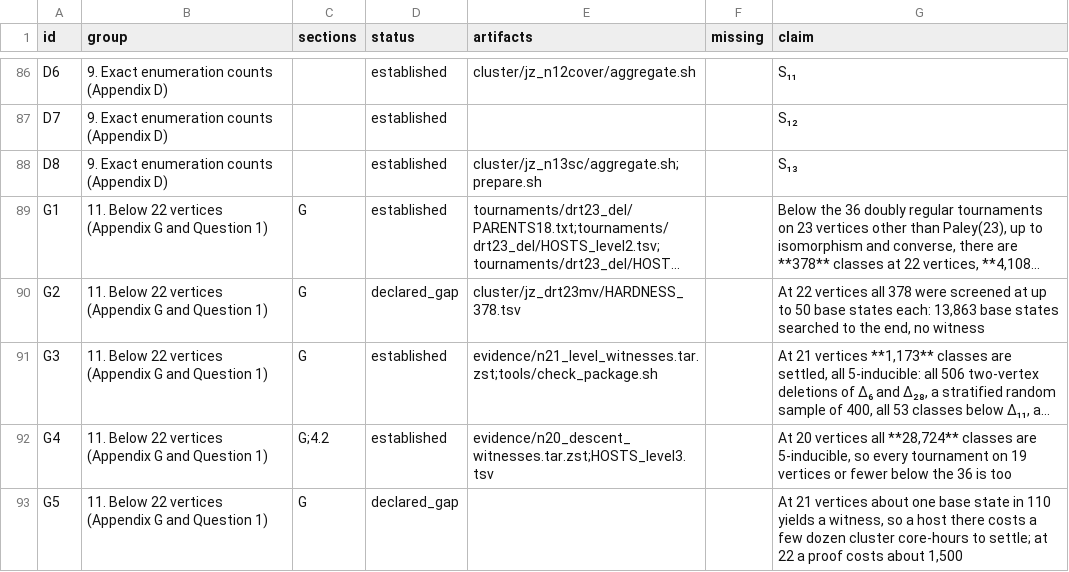
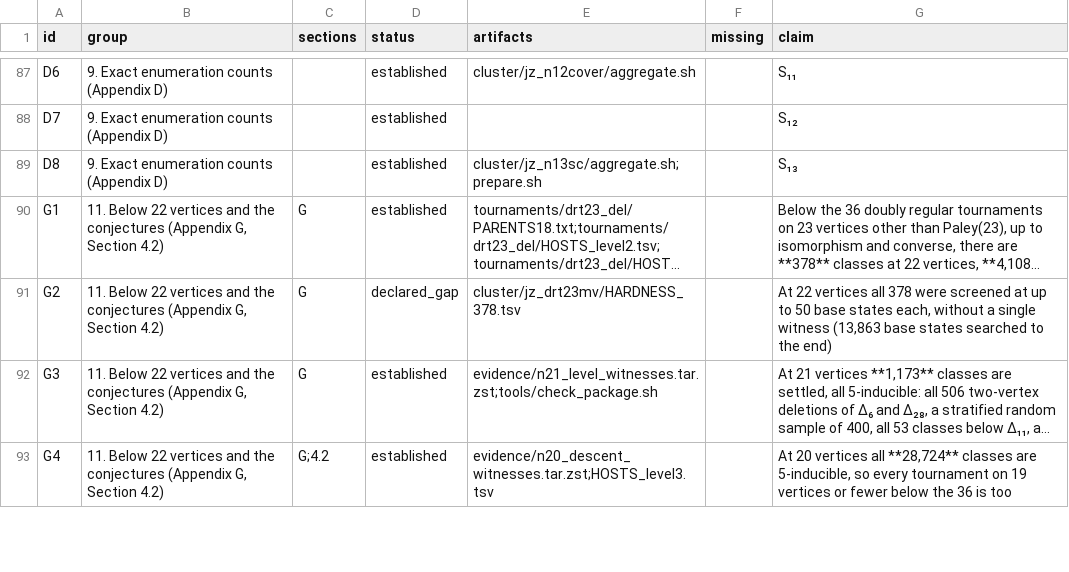
Before and after one commit to Leonardini/TournamentsBeyond5Voters, a TSV file: claims.tsv, drawn as a sheet; only a part is shown, gaps mark what is left out; long unchanged cells end in …; removed rows and columns are numbered as before the commit, all else as after; the diff covers the shown part only; the diff names each change by its address in the sheet, - before the commit and + after, or states it on an @@ line.

```diff
--- a/claims.tsv
+++ b/claims.tsv
-B90:B93 (group): …22 vertices (Appendix G and Question 1)
+B90:B93 (group): …22 vertices and the conjectures (Appendix G, Section 4.2)
-G91 (claim): …base states each: 13,863 base states searched to the end, no witness
+G91 (claim): …base states each, without a single witness (13,863 base states searched to the end)
-row 93: G5 | 11. Below 22 vertices (Appendix G and Question 1) | G | declared_gap |  |  | At 21 vertices about one base state in 110 yields a witness, so a host there costs a few dozen cluster core-hours to settle; at 22 a proof costs about 1,500
```
Also changed, not shown: 2 added rows and 10 edited cells elsewhere in this file, 27 other files.
